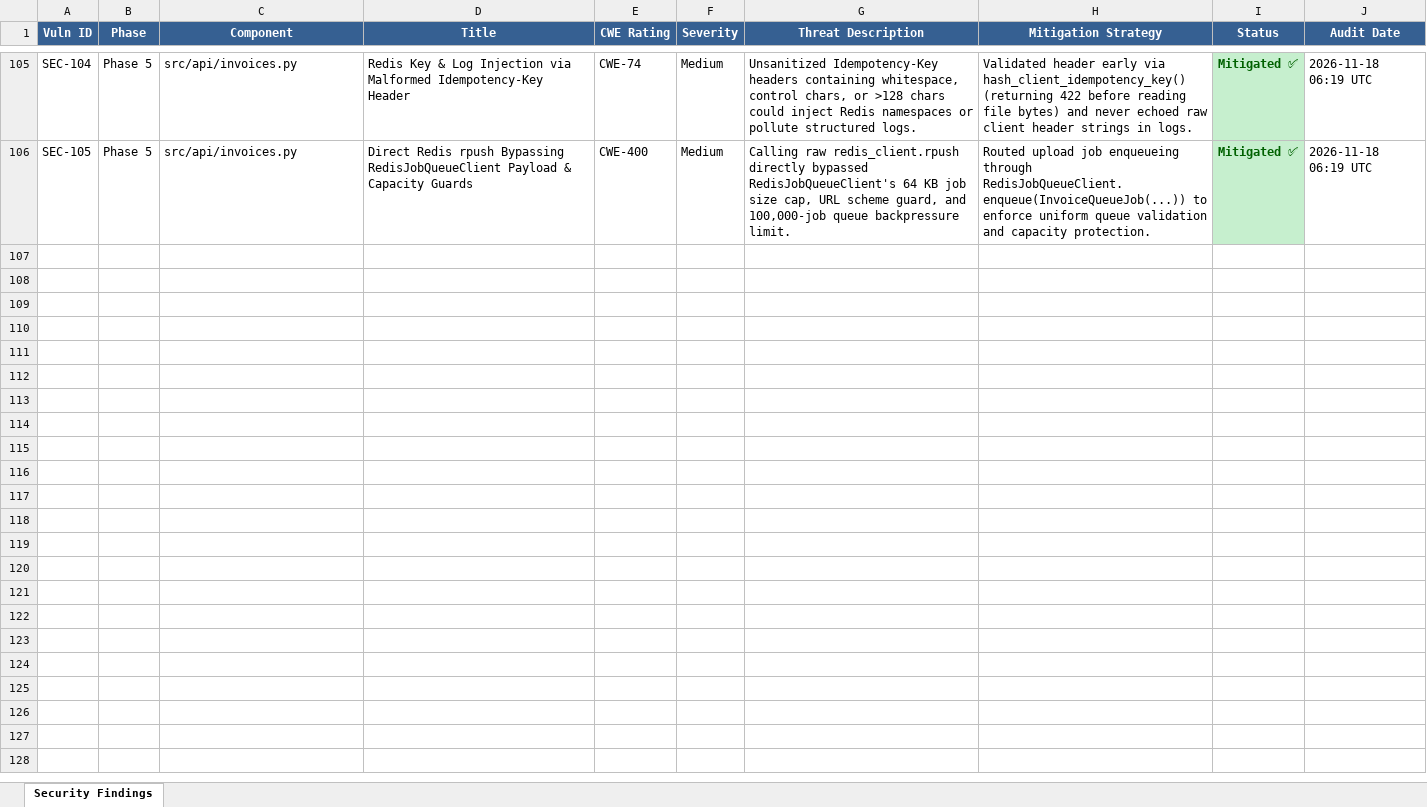
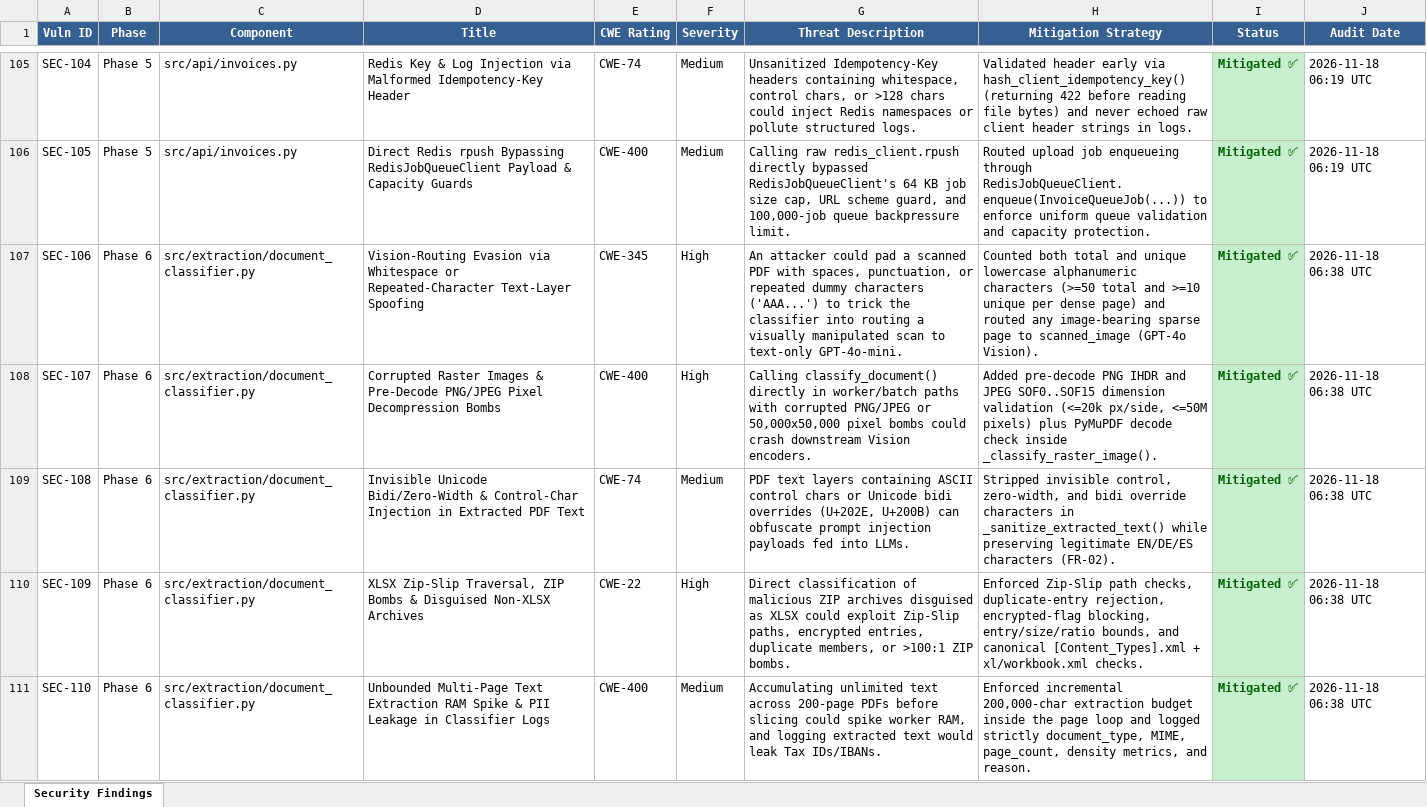
Before and after one commit to lokesh-repaka/enterprise-ap-invoice-automation, an Excel workbook: docs/SECURITY_VULNERABILITIES.xlsx, sheet Security Findings, drawn as a sheet; only a part is shown, gaps mark what is left out; values as stored, in another font and other column widths than the file's, no borders; the diff names each change by its address in the sheet, - before the commit and + after, or states it on an @@ line.

Commit message:
feat(extraction): implement P6-1 PyMuPDF document classifier (searchable_pdf, scanned_image, xlsx)

```diff
--- a/docs/SECURITY_VULNERABILITIES.xlsx (sheet Security Findings)
+++ b/docs/SECURITY_VULNERABILITIES.xlsx (sheet Security Findings)
+row 107: SEC-106 | Phase 6 | src/extraction/document_classifier.py | Vision-Routing Evasion via Whitespace or Repeated-Character Text-Layer Spoofing | CWE-345 | High | An attacker could pad a scanned PDF with spaces, punctuation, or repeated dummy characters ('AAA...') to trick the classifier into routing a visually manipulated scan to text-only GPT-4o-mini. | Counted both total and unique lowercase alphanumeric characters (>=50 total and >=10 unique per dense page) and routed any image-bearing sparse page to scanned_image (GPT-4o Vision). | Mitigated ✅ | 2026-11-18 06:38 UTC
+row 108: SEC-107 | Phase 6 | src/extraction/document_classifier.py | Corrupted Raster Images & Pre-Decode PNG/JPEG Pixel Decompression Bombs | CWE-400 | High | Calling classify_document() directly in worker/batch paths with corrupted PNG/JPEG or 50,000x50,000 pixel bombs could crash downstream Vision encoders. | Added pre-decode PNG IHDR and JPEG SOF0..SOF15 dimension validation (<=20k px/side, <=50M pixels) plus PyMuPDF decode check inside _classify_raster_image(). | Mitigated ✅ | 2026-11-18 06:38 UTC
+row 109: SEC-108 | Phase 6 | src/extraction/document_classifier.py | Invisible Unicode Bidi/Zero-Width & Control-Char Injection in Extracted PDF Text | CWE-74 | Medium | PDF text layers containing ASCII control chars or Unicode bidi overrides (U+202E, U+200B) can obfuscate prompt injection payloads fed into LLMs. | Stripped invisible control, zero-width, and bidi override characters in _sanitize_extracted_text() while preserving legitimate EN/DE/ES characters (FR-02). | Mitigated ✅ | 2026-11-18 06:38 UTC
+row 110: SEC-109 | Phase 6 | src/extraction/document_classifier.py | XLSX Zip-Slip Traversal, ZIP Bombs & Disguised Non-XLSX Archives | CWE-22 | High | Direct classification of malicious ZIP archives disguised as XLSX could exploit Zip-Slip paths, encrypted entries, duplicate members, or >100:1 ZIP bombs. | Enforced Zip-Slip path checks, duplicate-entry rejection, encrypted-flag blocking, entry/size/ratio bounds, and canonical [Content_Types].xml + xl/workbook.xml checks. | Mitigated ✅ | 2026-11-18 06:38 UTC
+row 111: SEC-110 | Phase 6 | src/extraction/document_classifier.py | Unbounded Multi-Page Text Extraction RAM Spike & PII Leakage in Classifier Logs | CWE-400 | Medium | Accumulating unlimited text across 200-page PDFs before slicing could spike worker RAM, and logging extracted text would leak Tax IDs/IBANs. | Enforced incremental 200,000-char extraction budget inside the page loop and logged strictly document_type, MIME, page_count, density metrics, and reason. | Mitigated ✅ | 2026-11-18 06:38 UTC
```
Also changed, not shown: docs/TEST_CASES.xlsx, 5 other files.
